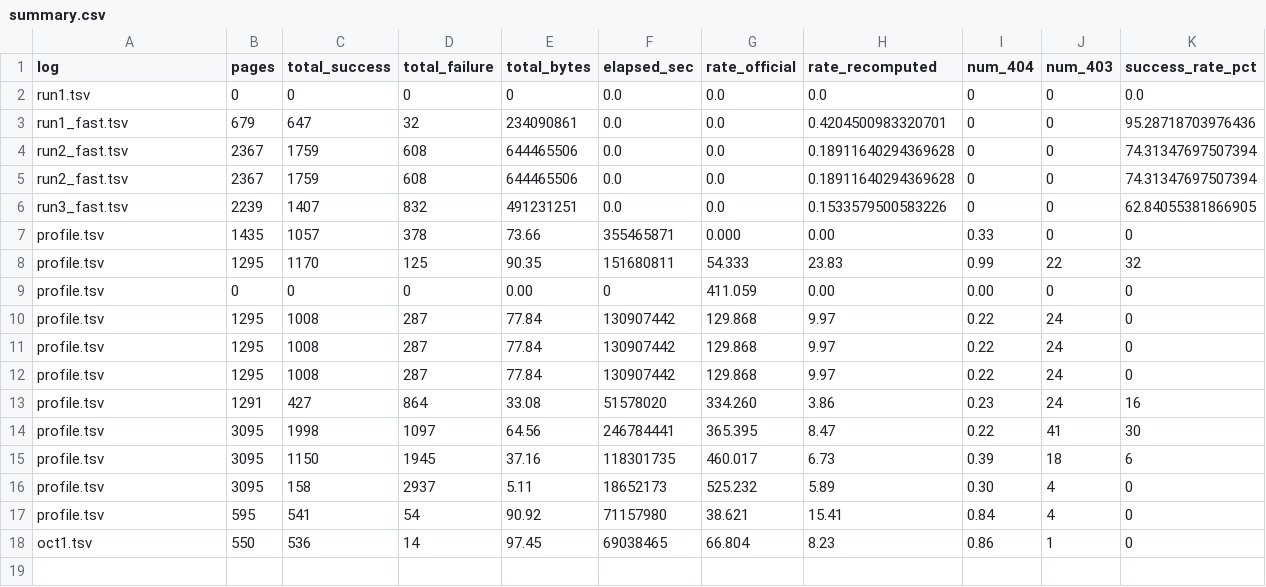
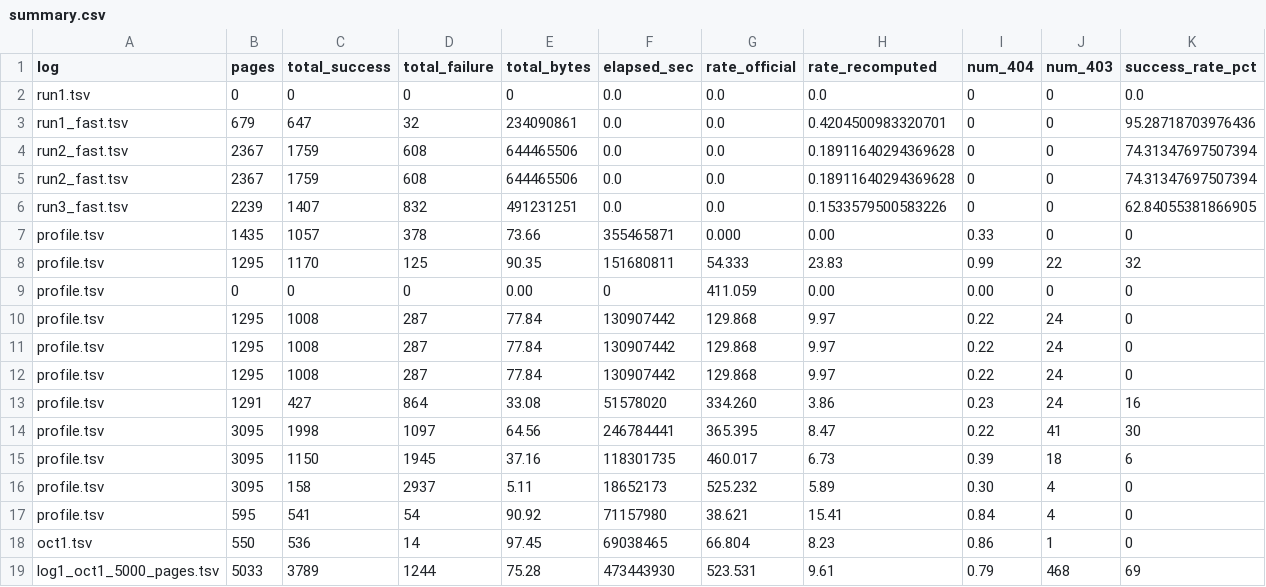
Before and after one commit to samipsinghal/ai_search, a CSV file: reports/summary.csv, drawn as a sheet.

```diff
--- a/reports/summary.csv
+++ b/reports/summary.csv
@@ -18 +18,2 @@ profile.tsv,595,541,54,90.92,71157980,38.621,15.41,0.84,4,0
 oct1.tsv,550,536,14,97.45,69038465,66.804,8.23,0.86,1,0
+log1_oct1_5000_pages.tsv,5033,3789,1244,75.28,473443930,523.531,9.61,0.79,468,69
```
Also changed, not shown: 3 other files.
